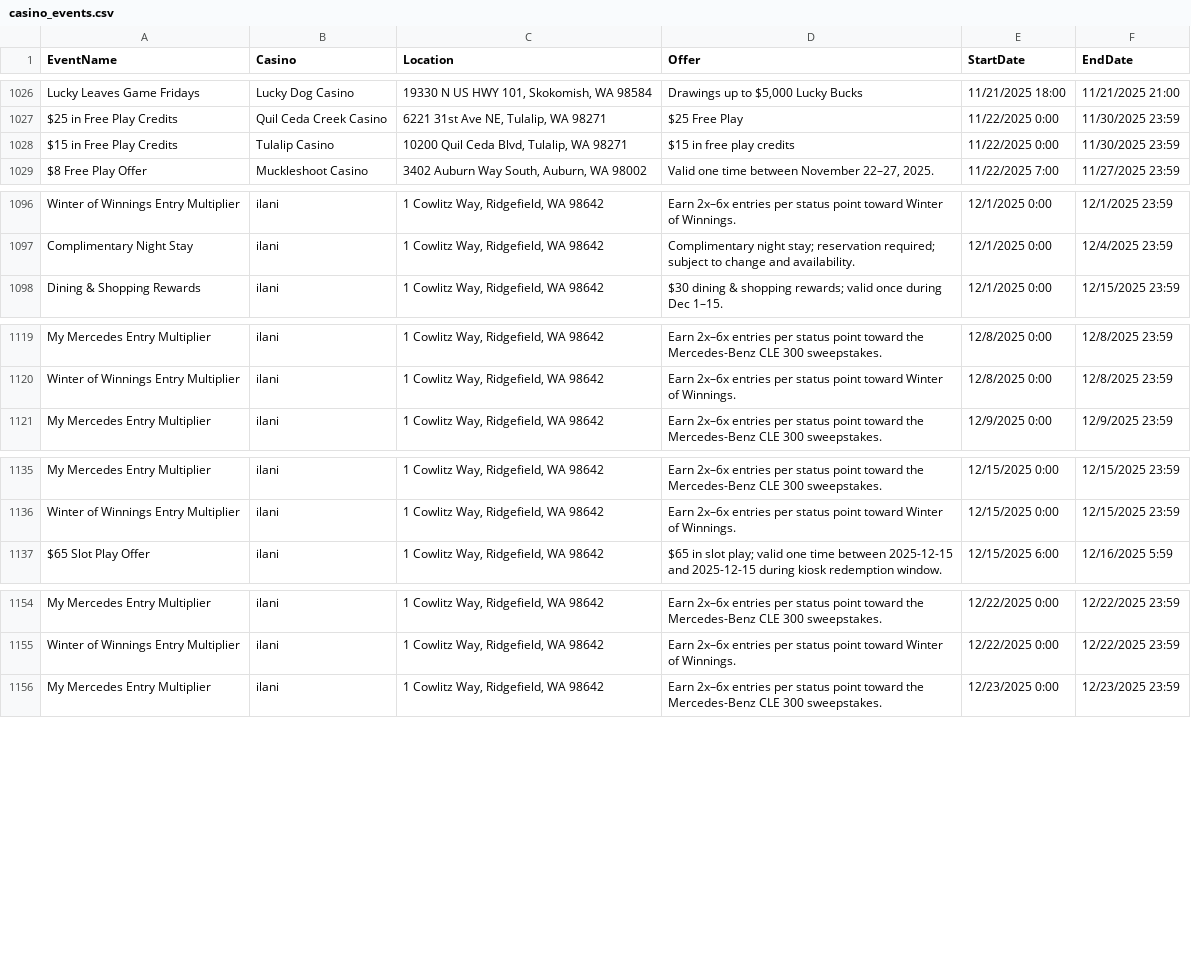
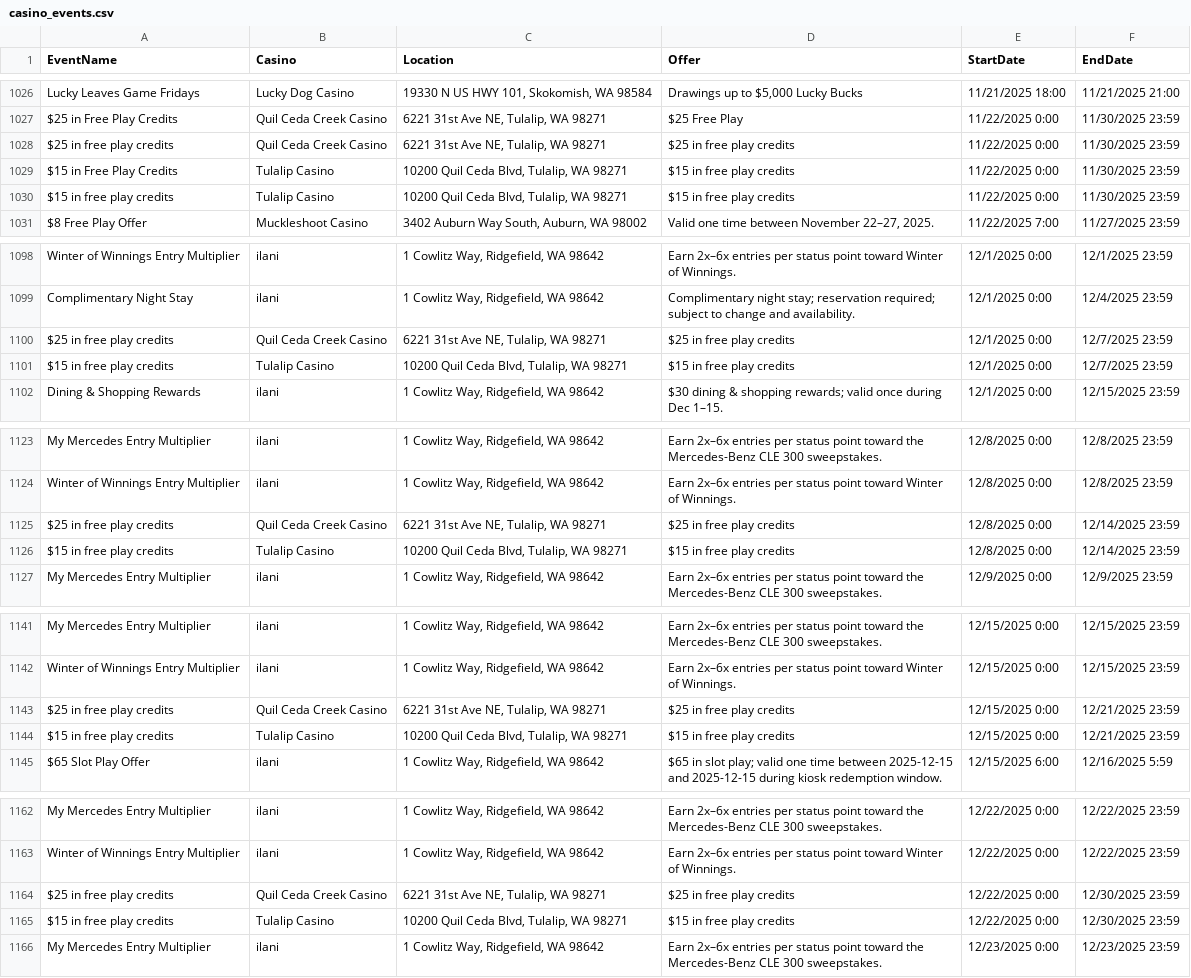
Before and after one commit to waor1990/casino-calendar, a CSV file: data/raw/casino_events.csv, drawn as a sheet; only a part is shown, gaps mark what is left out; the diff names each change by its address in the sheet, - before the commit and + after, or states it on an @@ line.

Commit message:
chore(data): update events in casino_events.csv

```diff
--- a/data/raw/casino_events.csv
+++ b/data/raw/casino_events.csv
+row 1028: $25 in free play credits | Quil Ceda Creek Casino | 6221 31st Ave NE, Tulalip, WA 98271 | $25 in free play credits | 11/22/2025 0:00 | 11/30/2025 23:59
+row 1030: $15 in free play credits | Tulalip Casino | 10200 Quil Ceda Blvd, Tulalip, WA 98271 | $15 in free play credits | 11/22/2025 0:00 | 11/30/2025 23:59
+row 1100: $25 in free play credits | Quil Ceda Creek Casino | 6221 31st Ave NE, Tulalip, WA 98271 | $25 in free play credits | 12/1/2025 0:00 | 12/7/2025 23:59
+row 1101: $15 in free play credits | Tulalip Casino | 10200 Quil Ceda Blvd, Tulalip, WA 98271 | $15 in free play credits | 12/1/2025 0:00 | 12/7/2025 23:59
+row 1125: $25 in free play credits | Quil Ceda Creek Casino | 6221 31st Ave NE, Tulalip, WA 98271 | $25 in free play credits | 12/8/2025 0:00 | 12/14/2025 23:59
+row 1126: $15 in free play credits | Tulalip Casino | 10200 Quil Ceda Blvd, Tulalip, WA 98271 | $15 in free play credits | 12/8/2025 0:00 | 12/14/2025 23:59
+row 1143: $25 in free play credits | Quil Ceda Creek Casino | 6221 31st Ave NE, Tulalip, WA 98271 | $25 in free play credits | 12/15/2025 0:00 | 12/21/2025 23:59
+row 1144: $15 in free play credits | Tulalip Casino | 10200 Quil Ceda Blvd, Tulalip, WA 98271 | $15 in free play credits | 12/15/2025 0:00 | 12/21/2025 23:59
+row 1164: $25 in free play credits | Quil Ceda Creek Casino | 6221 31st Ave NE, Tulalip, WA 98271 | $25 in free play credits | 12/22/2025 0:00 | 12/30/2025 23:59
+row 1165: $15 in free play credits | Tulalip Casino | 10200 Quil Ceda Blvd, Tulalip, WA 98271 | $15 in free play credits | 12/22/2025 0:00 | 12/30/2025 23:59
```
Also changed, not shown: 1 other file.
